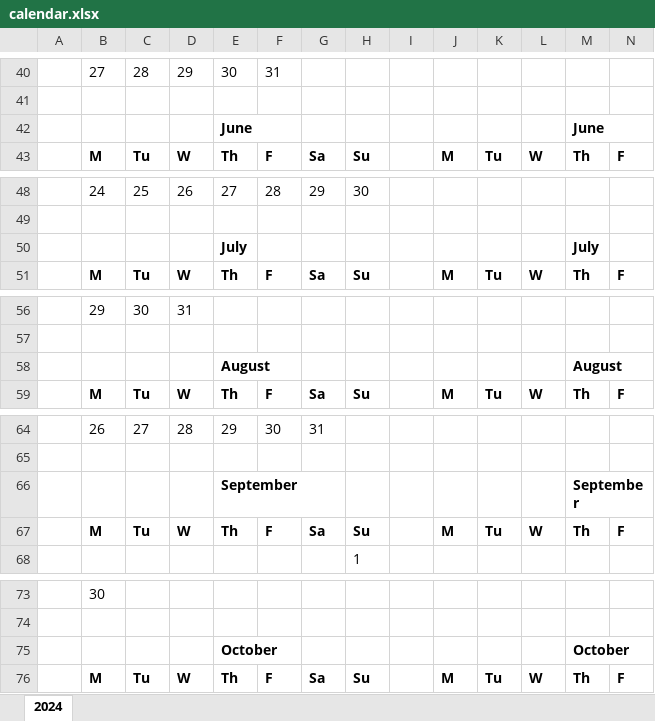
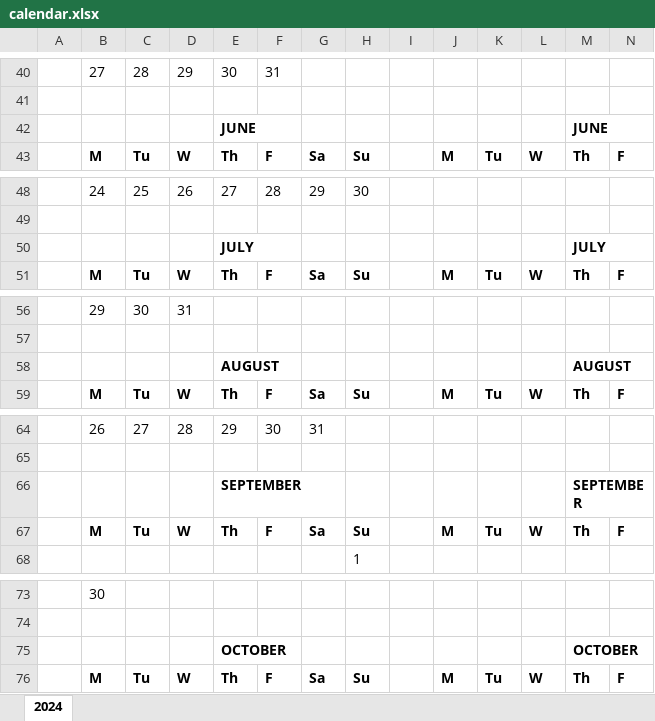
Before and after one commit to seddon-software/python-course, an Excel workbook: src/16 Scientific Libraries/07 Spreadsheets/data/calendar.xlsx, sheet 2024, drawn as a sheet; only a part is shown, gaps mark what is left out; values as stored, in another font and other column widths than the file's, no borders; removed rows and columns are numbered as before the commit, all else as after; rows hold the shown columns only; the diff covers the shown part only; the diff names each change by its address in the sheet, - before the commit and + after, or states it on an @@ line.

```diff
--- a/src/16 Scientific Libraries/07 Spreadsheets/data/calendar.xlsx (sheet 2024)
+++ b/src/16 Scientific Libraries/07 Spreadsheets/data/calendar.xlsx (sheet 2024)
-row 42:  |  |  |  | June |  |  |  |  |  |  |  | June
+row 42:  |  |  |  | JUNE |  |  |  |  |  |  |  | JUNE
-row 50:  |  |  |  | July |  |  |  |  |  |  |  | July
+row 50:  |  |  |  | JULY |  |  |  |  |  |  |  | JULY
-row 58:  |  |  |  | August |  |  |  |  |  |  |  | August
+row 58:  |  |  |  | AUGUST |  |  |  |  |  |  |  | AUGUST
-row 66:  |  |  |  | September |  |  |  |  |  |  |  | September
+row 66:  |  |  |  | SEPTEMBER |  |  |  |  |  |  |  | SEPTEMBER
-row 75:  |  |  |  | October |  |  |  |  |  |  |  | October
+row 75:  |  |  |  | OCTOBER |  |  |  |  |  |  |  | OCTOBER
```
Also changed, not shown: 7 added rows and 7 removed rows elsewhere in this sheet, 31 other files.
